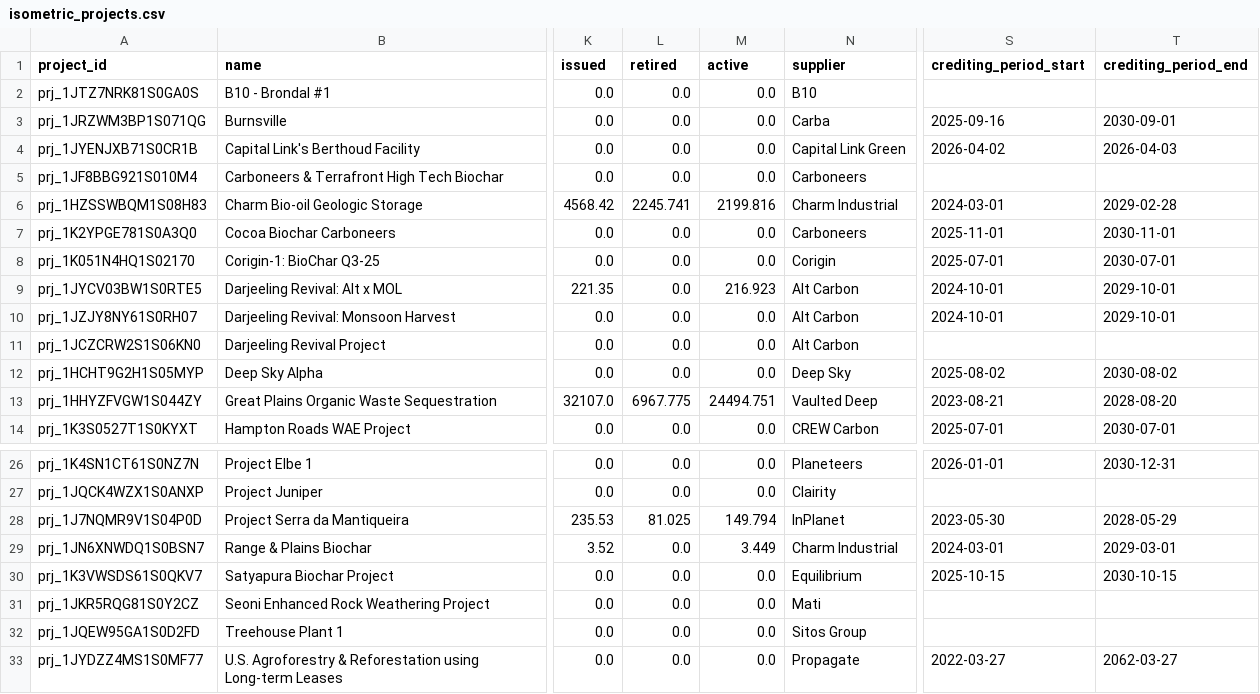
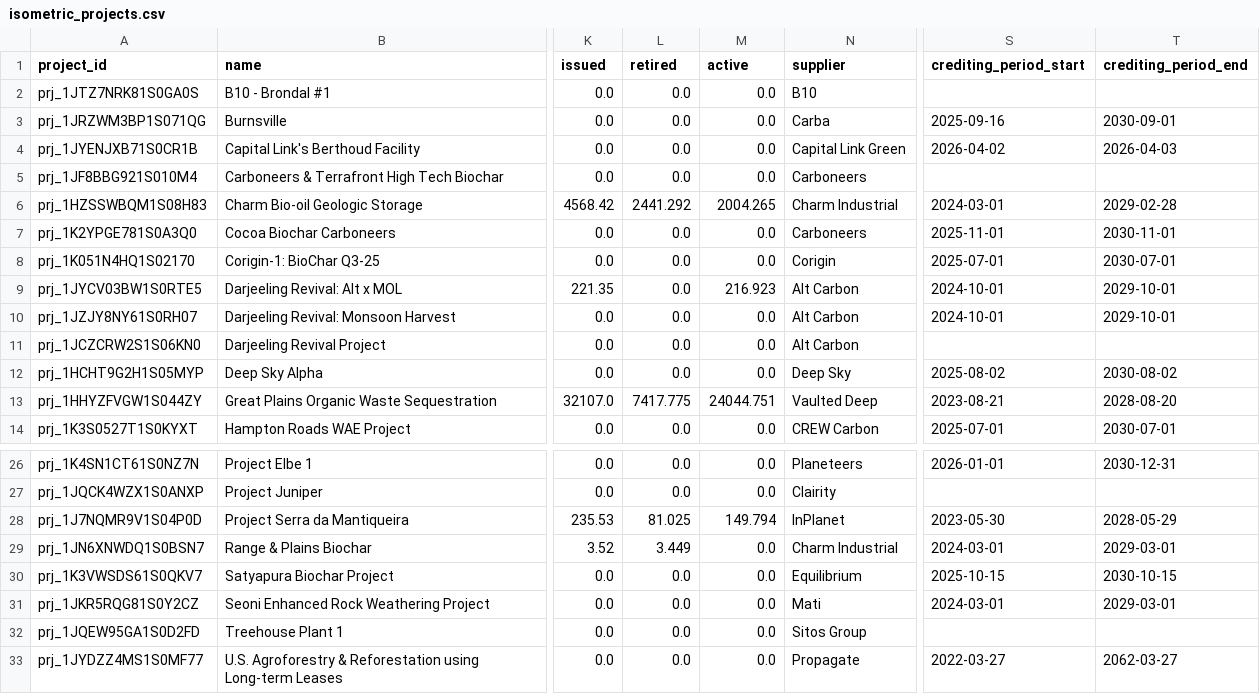
Before and after one commit to MMobir/vcm-fyi-removal-data, a CSV file: raw/isometric_projects.csv, drawn as a sheet; only a part is shown, gaps mark what is left out; the diff names each change by its address in the sheet, - before the commit and + after, or states it on an @@ line.

```diff
--- a/raw/isometric_projects.csv
+++ b/raw/isometric_projects.csv
-L6 (retired): 2245.741
+L6 (retired): 2441.292
-M6 (active): 2199.816
+M6 (active): 2004.265
-L13 (retired): 6967.775
+L13 (retired): 7417.775
-M13 (active): 24494.751
+M13 (active): 24044.751
-L29 (retired): 0.0
+L29 (retired): 3.449
-M29 (active): 3.449
+M29 (active): 0.0
-S31 (crediting_period_start): (empty)
+S31 (crediting_period_start): 2024-03-01
-T31 (crediting_period_end): (empty)
+T31 (crediting_period_end): 2029-03-01
```
Also changed, not shown: raw/isometric_retirements.csv, 3 other files.
